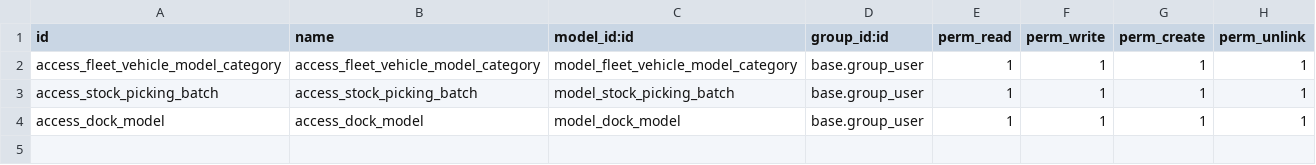
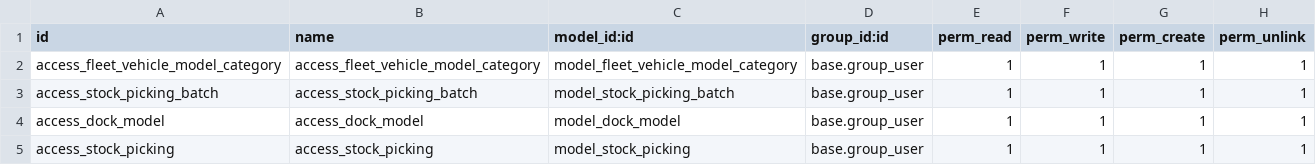
Before and after one commit to asba-odoo/Stock-Transport, a CSV file: stock_transport/security/ir.model.access.csv, drawn as a sheet; the diff names each change by its address in the sheet, - before the commit and + after, or states it on an @@ line.

Commit message:
[ADD] Stock Transport : Add volume field
Add the total volume of product of each batch id into Stock Picking Batch view

```diff
--- a/stock_transport/security/ir.model.access.csv
+++ b/stock_transport/security/ir.model.access.csv
+row 5: access_stock_picking | access_stock_picking | model_stock_picking | base.group_user | 1 | 1 | 1 | 1
```
Also changed, not shown: 6 other files.
